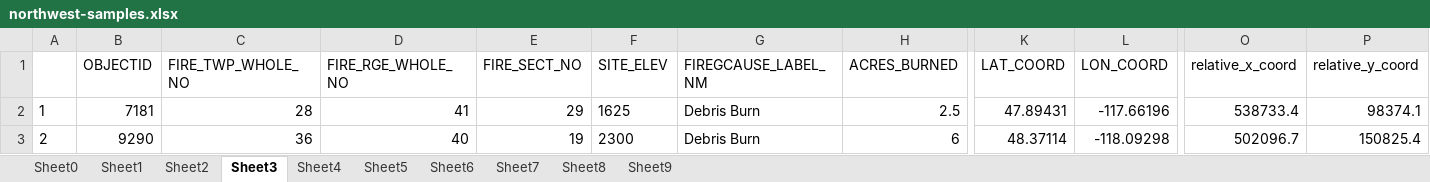
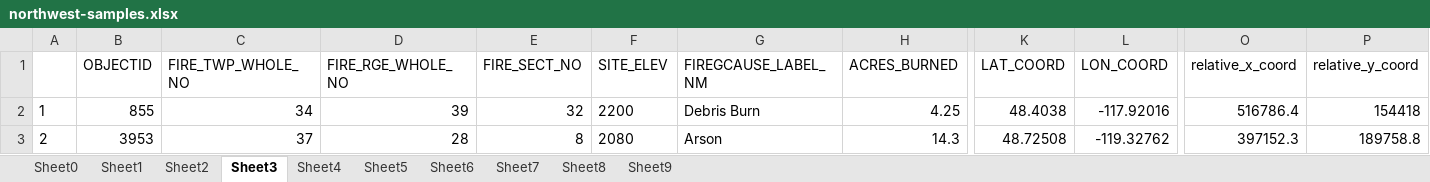
Before and after one commit to kshaji3/ACO-drone-firefighting, an Excel workbook: data-manipulation/northwest-samples.xlsx, sheet Sheet3, drawn as a sheet; only a part is shown, gaps mark what is left out; values as stored, in another font and other column widths than the file's, no borders; the diff covers the shown part only; the diff names each change by its address in the sheet, - before the commit and + after, or states it on an @@ line.

```diff
--- a/data-manipulation/northwest-samples.xlsx (sheet Sheet3)
+++ b/data-manipulation/northwest-samples.xlsx (sheet Sheet3)
-B2 (OBJECTID): 7181
+B2 (OBJECTID): 855
-C2 (FIRE_TWP_WHOLE_NO): 28
+C2 (FIRE_TWP_WHOLE_NO): 34
-D2 (FIRE_RGE_WHOLE_NO): 41
+D2 (FIRE_RGE_WHOLE_NO): 39
-E2 (FIRE_SECT_NO): 29
+E2 (FIRE_SECT_NO): 32
-F2 (SITE_ELEV): 1625
+F2 (SITE_ELEV): 2200
-H2 (ACRES_BURNED): 2.5
+H2 (ACRES_BURNED): 4.25
-K2 (LAT_COORD): 47.89431
+K2 (LAT_COORD): 48.4038
-L2 (LON_COORD): -117.66196
+L2 (LON_COORD): -117.92016
-O2 (relative_x_coord): 538733.4
+O2 (relative_x_coord): 516786.4
-P2 (relative_y_coord): 98374.1
+P2 (relative_y_coord): 154418
-B3 (OBJECTID): 9290
+B3 (OBJECTID): 3953
-C3 (FIRE_TWP_WHOLE_NO): 36
+C3 (FIRE_TWP_WHOLE_NO): 37
-D3 (FIRE_RGE_WHOLE_NO): 40
+D3 (FIRE_RGE_WHOLE_NO): 28
-E3 (FIRE_SECT_NO): 19
+E3 (FIRE_SECT_NO): 8
-F3 (SITE_ELEV): 2300
+F3 (SITE_ELEV): 2080
-G3 (FIREGCAUSE_LABEL_NM): Debris Burn
+G3 (FIREGCAUSE_LABEL_NM): Arson
-H3 (ACRES_BURNED): 6
+H3 (ACRES_BURNED): 14.3
-K3 (LAT_COORD): 48.37114
+K3 (LAT_COORD): 48.72508
-L3 (LON_COORD): -118.09298
+L3 (LON_COORD): -119.32762
-O3 (relative_x_coord): 502096.7
+O3 (relative_x_coord): 397152.3
-P3 (relative_y_coord): 150825.4
+P3 (relative_y_coord): 189758.8
```
Also changed, not shown: 94 edited cells elsewhere in this sheet, sheet Sheet9, sheet Sheet0, sheet Sheet2, sheet Sheet8, sheet Sheet5, sheet Sheet7, 3 more sheets, data-manipulation/northeast-samples.xlsx, data-manipulation/pascascades-samples.xlsx, 5 other files.
